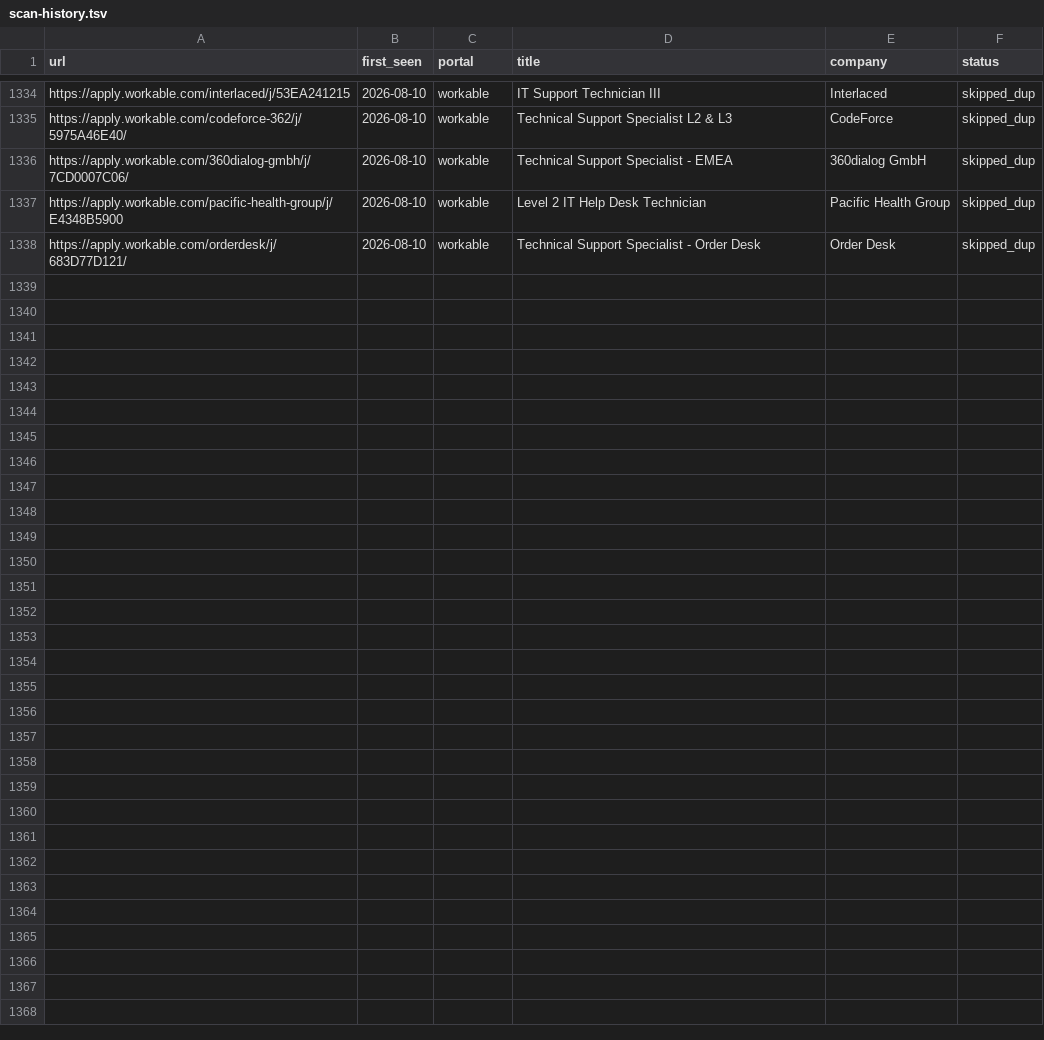
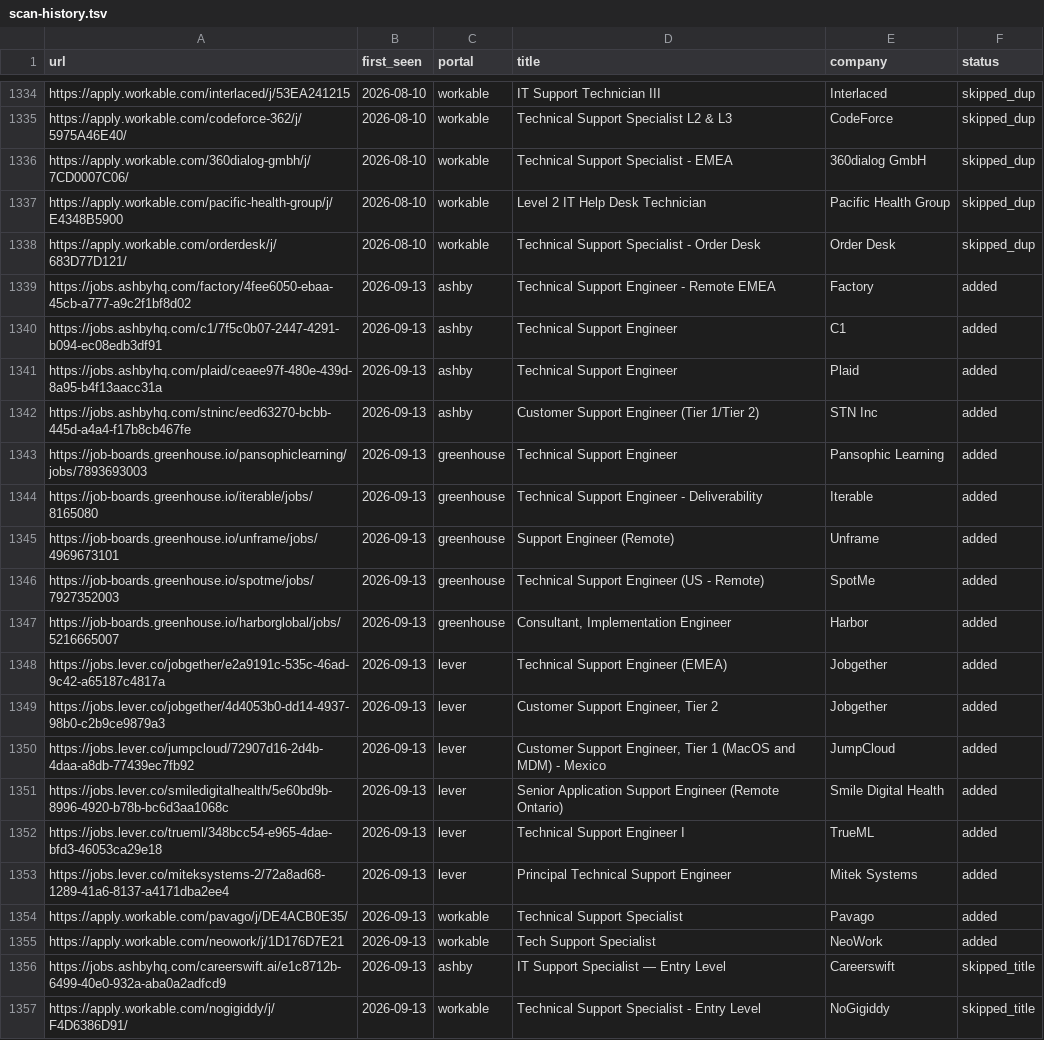
Before and after one commit to AdilovM/career-ops, a TSV file: data/scan-history.tsv, drawn as a sheet; only a part is shown, gaps mark what is left out; the diff names each change by its address in the sheet, - before the commit and + after, or states it on an @@ line.

```diff
--- a/data/scan-history.tsv
+++ b/data/scan-history.tsv
+row 1339: https://jobs.ashbyhq.com/factory/4fee6050-ebaa-45cb-a777-a9c2f1bf8d02 | 2026-09-13 | ashby | Technical Support Engineer - Remote EMEA | Factory | added
+row 1340: https://jobs.ashbyhq.com/c1/7f5c0b07-2447-4291-b094-ec08edb3df91 | 2026-09-13 | ashby | Technical Support Engineer | C1 | added
+row 1341: https://jobs.ashbyhq.com/plaid/ceaee97f-480e-439d-8a95-b4f13aacc31a | 2026-09-13 | ashby | Technical Support Engineer | Plaid | added
+row 1342: https://jobs.ashbyhq.com/stninc/eed63270-bcbb-445d-a4a4-f17b8cb467fe | 2026-09-13 | ashby | Customer Support Engineer (Tier 1/Tier 2) | STN Inc | added
+row 1343: https://job-boards.greenhouse.io/pansophiclearning/jobs/7893693003 | 2026-09-13 | greenhouse | Technical Support Engineer | Pansophic Learning | added
+row 1344: https://job-boards.greenhouse.io/iterable/jobs/8165080 | 2026-09-13 | greenhouse | Technical Support Engineer - Deliverability | Iterable | added
+row 1345: https://job-boards.greenhouse.io/unframe/jobs/4969673101 | 2026-09-13 | greenhouse | Support Engineer (Remote) | Unframe | added
+row 1346: https://job-boards.greenhouse.io/spotme/jobs/7927352003 | 2026-09-13 | greenhouse | Technical Support Engineer (US - Remote) | SpotMe | added
+row 1347: https://job-boards.greenhouse.io/harborglobal/jobs/5216665007 | 2026-09-13 | greenhouse | Consultant, Implementation Engineer | Harbor | added
+row 1348: https://jobs.lever.co/jobgether/e2a9191c-535c-46ad-9c42-a65187c4817a | 2026-09-13 | lever | Technical Support Engineer (EMEA) | Jobgether | added
+row 1349: https://jobs.lever.co/jobgether/4d4053b0-dd14-4937-98b0-c2b9ce9879a3 | 2026-09-13 | lever | Customer Support Engineer, Tier 2 | Jobgether | added
+row 1350: https://jobs.lever.co/jumpcloud/72907d16-2d4b-4daa-a8db-77439ec7fb92 | 2026-09-13 | lever | Customer Support Engineer, Tier 1 (MacOS and MDM) - Mexico | JumpCloud | added
+row 1351: https://jobs.lever.co/smiledigitalhealth/5e60bd9b-8996-4920-b78b-bc6d3aa1068c | 2026-09-13 | lever | Senior Application Support Engineer (Remote Ontario) | Smile Digital Health | added
+row 1352: https://jobs.lever.co/trueml/348bcc54-e965-4dae-bfd3-46053ca29e18 | 2026-09-13 | lever | Technical Support Engineer I | TrueML | added
+row 1353: https://jobs.lever.co/miteksystems-2/72a8ad68-1289-41a6-8137-a4171dba2ee4 | 2026-09-13 | lever | Principal Technical Support Engineer | Mitek Systems | added
+row 1354: https://apply.workable.com/pavago/j/DE4ACB0E35/ | 2026-09-13 | workable | Technical Support Specialist | Pavago | added
+row 1355: https://apply.workable.com/neowork/j/1D176D7E21 | 2026-09-13 | workable | Tech Support Specialist | NeoWork | added
+row 1356: https://jobs.ashbyhq.com/careerswift.ai/e1c8712b-6499-40e0-932a-aba0a2adfcd9 | 2026-09-13 | ashby | IT Support Specialist — Entry Level | Careerswift | skipped_title
+row 1357: https://apply.workable.com/nogigiddy/j/F4D6386D91/ | 2026-09-13 | workable | Technical Support Specialist - Entry Level | NoGigiddy | skipped_title
```
Also changed, not shown: 1 other file.
